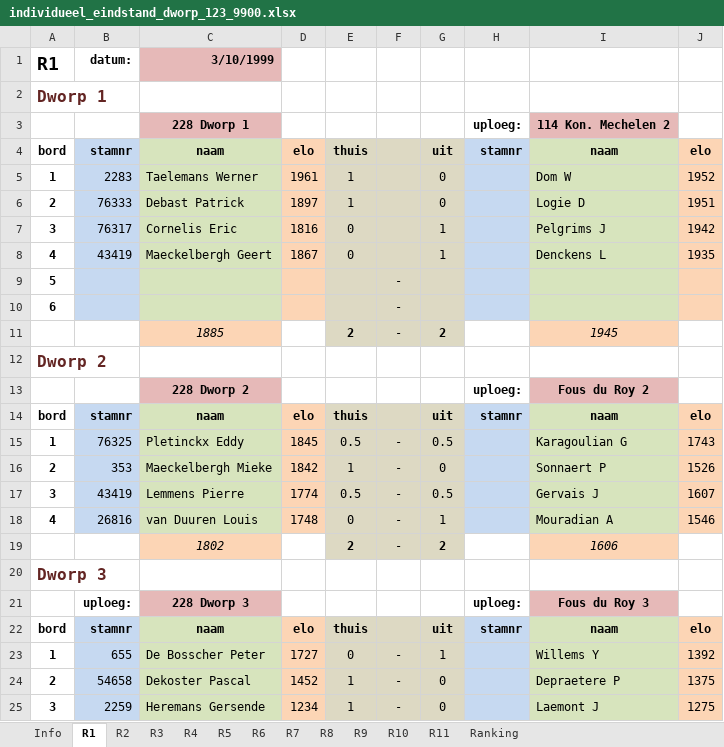
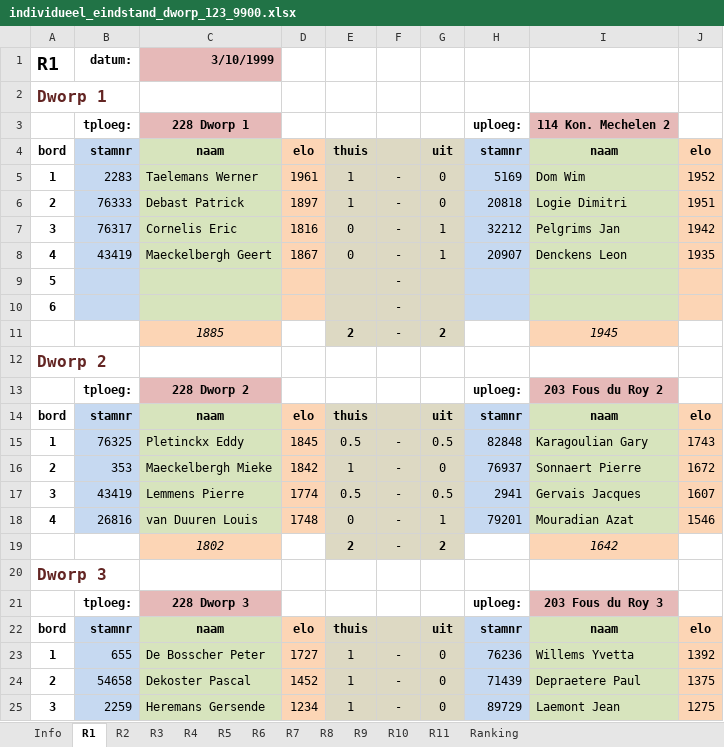
Before and after one commit to erpi/skdworp, an Excel workbook: _data/ni/ni9900/individueel_eindstand_dworp_123_9900.xlsx, sheet R1, drawn as a sheet; only a part is shown; values as stored, in another font and other column widths than the file's, no borders; the diff covers the shown part only; the diff names each change by its address in the sheet, - before the commit and + after, or states it on an @@ line.

```diff
--- a/_data/ni/ni9900/individueel_eindstand_dworp_123_9900.xlsx (sheet R1)
+++ b/_data/ni/ni9900/individueel_eindstand_dworp_123_9900.xlsx (sheet R1)
-B3: (empty)
+B3: tploeg:
-F5:F8: (empty)
+F5:F8: -
-H5: (empty)
+H5: 5169
-I5: Dom W
+I5: Dom Wim
-H6: (empty)
+H6: 20818
-I6: Logie D
+I6: Logie Dimitri
-H7: (empty)
+H7: 32212
-I7: Pelgrims J
+I7: Pelgrims Jan
-H8: (empty)
+H8: 20907
-I8: Denckens L
+I8: Denckens Leon
-B13: (empty)
+B13: tploeg:
-I13: Fous du Roy 2
+I13: 203 Fous du Roy 2
-H15: (empty)
+H15: 82848
-I15: Karagoulian G
+I15: Karagoulian Gary
-H16: (empty)
+H16: 76937
-I16: Sonnaert P
+I16: Sonnaert Pierre
-J16: 1526
+J16: 1672
-H17: (empty)
+H17: 2941
-I17: Gervais J
+I17: Gervais Jacques
-H18: (empty)
+H18: 79201
-I18: Mouradian A
+I18: Mouradian Azat
-I19: 1606
+I19: 1642
-B21: uploeg:
+B21: tploeg:
-I21: Fous du Roy 3
+I21: 203 Fous du Roy 3
-E23: 0
+E23: 1
-G23: 1
+G23: 0
-H23: (empty)
+H23: 76236
-I23: Willems Y
+I23: Willems Yvetta
-H24: (empty)
+H24: 71439
-I24: Depraetere P
+I24: Depraetere Paul
-H25: (empty)
+H25: 89729
-I25: Laemont J
+I25: Laemont Jean
```
Also changed, not shown: 4 edited cells elsewhere in this sheet, sheet Ranking, sheet R11, sheet R5, sheet R10, sheet R3, sheet R8, 6 more sheets, 7 other files.
